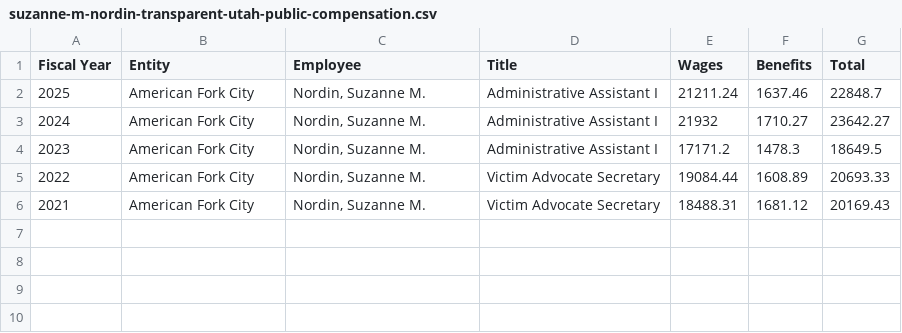
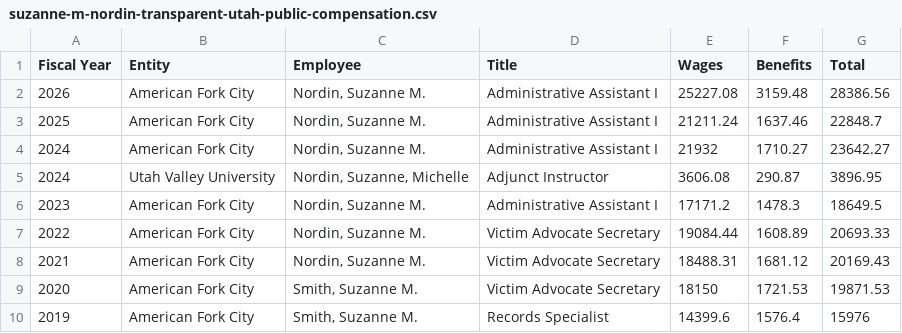
Before and after one commit to eseamonsdev/afpd-tracker, a CSV file: public/records/transparent-utah/suzanne-m-nordin-transparent-utah-public-compensation.csv, drawn as a sheet; the diff names each change by its address in the sheet, - before the commit and + after, or states it on an @@ line.

```diff
--- a/public/records/transparent-utah/suzanne-m-nordin-transparent-utah-public-compensation.csv
+++ b/public/records/transparent-utah/suzanne-m-nordin-transparent-utah-public-compensation.csv
+row 2: 2026 | American Fork City | Nordin, Suzanne M. | Administrative Assistant I | 25227.08 | 3159.48 | 28386.56
+row 5: 2024 | Utah Valley University | Nordin, Suzanne, Michelle | Adjunct Instructor | 3606.08 | 290.87 | 3896.95
+row 9: 2020 | American Fork City | Smith, Suzanne M. | Victim Advocate Secretary | 18150 | 1721.53 | 19871.53
+row 10: 2019 | American Fork City | Smith, Suzanne M. | Records Specialist | 14399.6 | 1576.4 | 15976
```
Also changed, not shown: public/records/transparent-utah/adam-s-ellison-transparent-utah-public-compensation.csv, public/records/transparent-utah/jamie-l-stowers-transparent-utah-public-compensation.csv, 2 other files.
